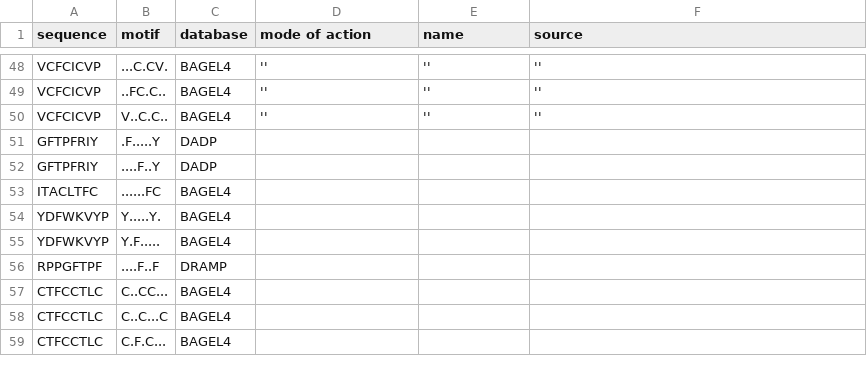
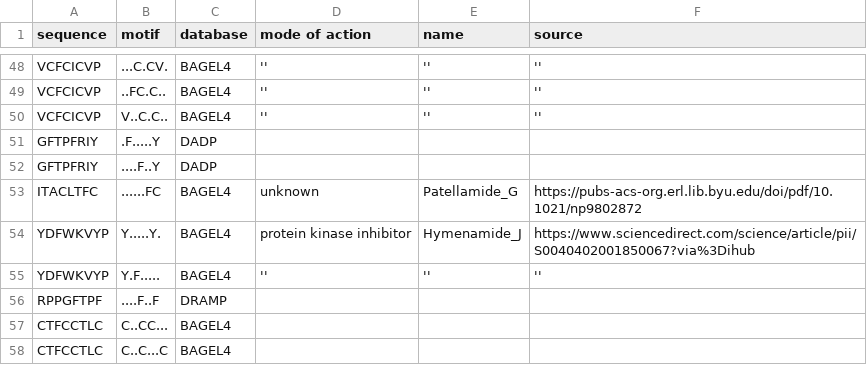
Before and after one commit to tjense25/pep-seq-pipeline, a CSV file: biological_significance/knownAMP_intersect_ourMotifs.csv, drawn as a sheet; only a part is shown, gaps mark what is left out; the shorter side is filled out with more unchanged rows.

Commit message:
Update knownAMP_intersect_ourMotifs.csv

```diff
--- a/biological_significance/knownAMP_intersect_ourMotifs.csv
+++ b/biological_significance/knownAMP_intersect_ourMotifs.csv
@@ -52,5 +52,5 @@ GFTPFRIY,.F.....Y,DADP,,,
 GFTPFRIY,....F..Y,DADP,,,
-ITACLTFC,......FC,BAGEL4,,,
-YDFWKVYP,Y.....Y.,BAGEL4,,,
-YDFWKVYP,Y.F.....,BAGEL4,,,
+ITACLTFC,......FC,BAGEL4,unknown,Patellamide_G,https://pubs-acs-org.erl.lib.byu.edu/doi/pdf/10.1021/np9802872
+YDFWKVYP,Y.....Y.,BAGEL4,protein kinase inhibitor,Hymenamide_J,https://www.sciencedirect.com/science/article/pii/S0040402001850067?via%3Dihub
+YDFWKVYP,Y.F.....,BAGEL4,'','',''
 RPPGFTPF,....F..F,DRAMP,,,
```
